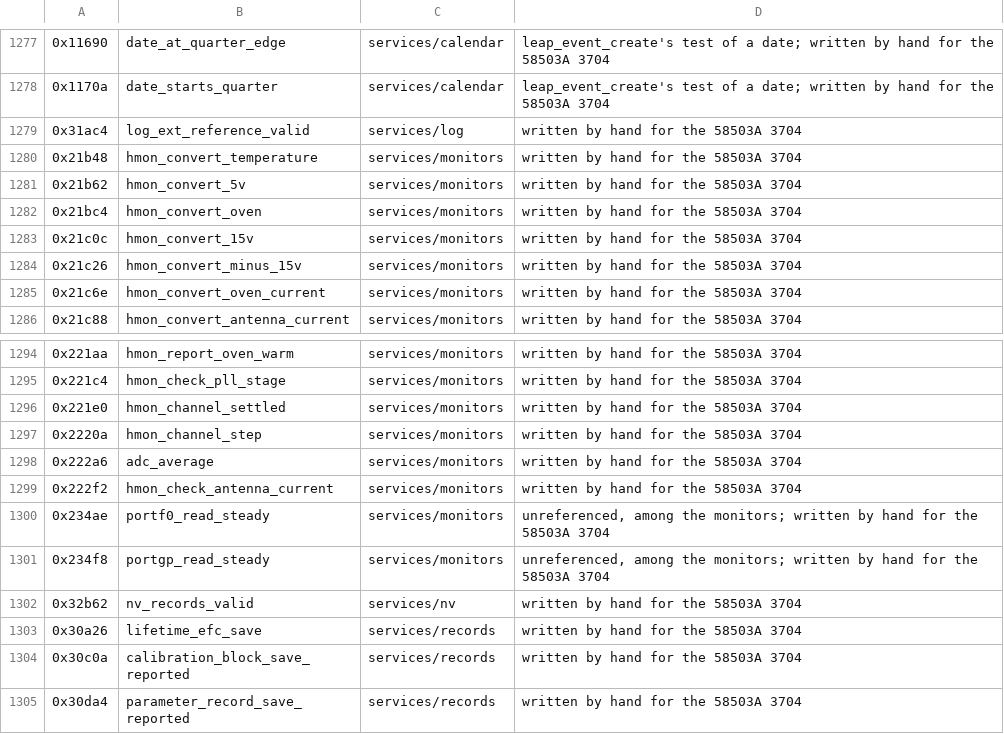
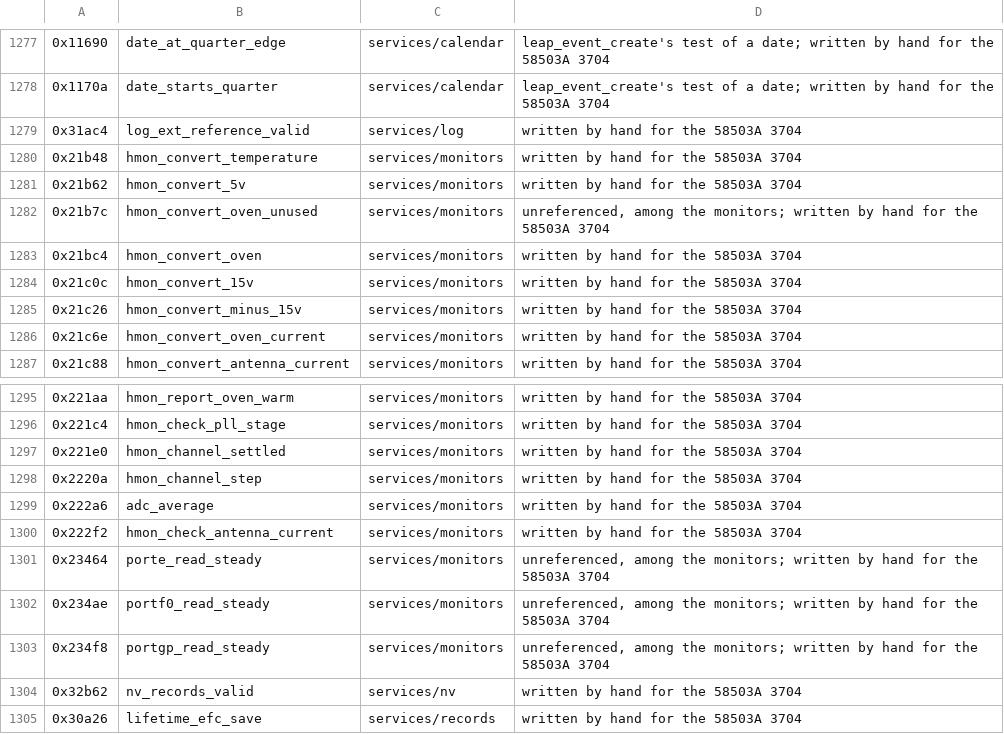
Before and after one commit to charlieh0tel/smartclock, a TSV file: third_party/firmware/analysis/58503a-3704/modules.tsv, drawn as a sheet; only a part is shown, gaps mark what is left out; the shorter side is filled out with more unchanged rows.

Commit message:
Write the 58503A's last C by hand and reconcile its four waves
The leftovers: hmon_convert_oven_unused (0x21b7c), a byte-for-byte
copy of hmon_convert_oven that nothing names; porte_read_steady
(0x23464), the third unreferenced read-until-steady; and the
installer's channel A receive interrupt, installer_duarta_drain, a
branch Ghidra takes for a thunk, and its loop,
installer_duarta_drain_loop, which empties the receiver into
installer_duarta_received.  installer_cpu_register_test, a bare rts
nothing calls, stays the decompiler's, as the Z3805A's does.

Reconciled: the time code's masks take the spelled-out names
tcode_error_and_mask and the rest; gps_reference_validity is defined
once; installer_return_zero once, in installer_scpi_engine.c;
DUART_ACR_COUNTER_TXCB moves to duart.h for the boot code and duart.c;
fpga_bit_table is fpga_bit[7]; check-layout.c checks reset_record's
size once; enumerators replace the literals check-magic-numbers found;
gpsm_task's request entries are aligned, as gcc reads their words.

The export is regenerated, and names.tsv and modules.tsv re-seeded.
Of the export's bodies, 1669 are hand-written, 468 assembly, 13
thunks, and no C is left but that rts.  The function check: 1418
agree, 4 known; the installer's 247 agree, 1 skipped.

```diff
--- a/third_party/firmware/analysis/58503a-3704/modules.tsv
+++ b/third_party/firmware/analysis/58503a-3704/modules.tsv
@@ -1281,2 +1281,3 @@
 0x21b62	hmon_convert_5v	services/monitors	written by hand for the 58503A 3704
+0x21b7c	hmon_convert_oven_unused	services/monitors	unreferenced, among the monitors; written by hand for the 58503A 3704
 0x21bc4	hmon_convert_oven	services/monitors	written by hand for the 58503A 3704
@@ -1299,2 +1300,3 @@
 0x222f2	hmon_check_antenna_current	services/monitors	written by hand for the 58503A 3704
+0x23464	porte_read_steady	services/monitors	unreferenced, among the monitors; written by hand for the 58503A 3704
 0x234ae	portf0_read_steady	services/monitors	unreferenced, among the monitors; written by hand for the 58503A 3704
```
Also changed, not shown: third_party/firmware/analysis/58503a-3704/names.tsv, 19 other files.
